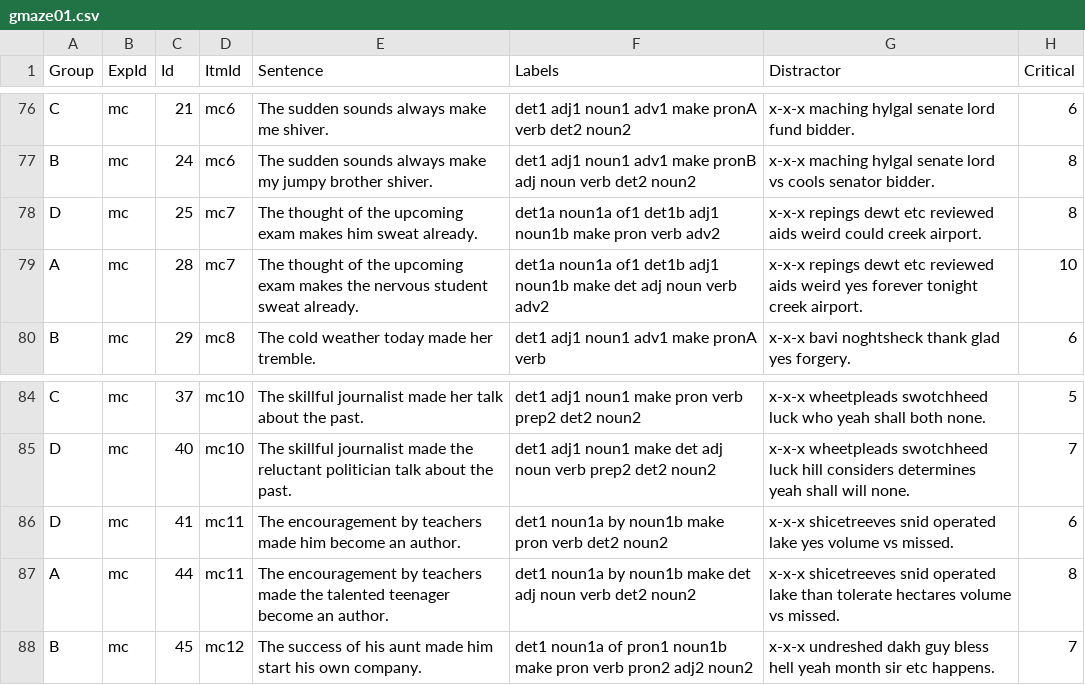
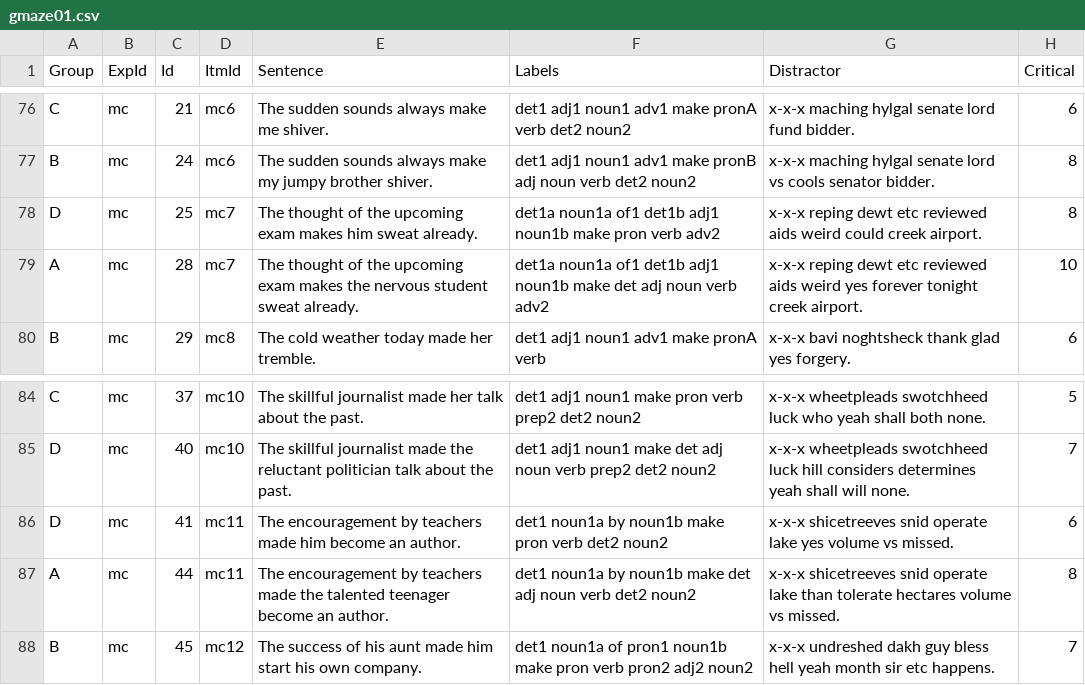
Before and after one commit to skeptikantin/001_gmze_rep, a CSV file: chunk_includes/gmaze01.csv, drawn as a sheet; only a part is shown, gaps mark what is left out.

Commit message:
Update stims

```diff
--- a/chunk_includes/gmaze01.csv
+++ b/chunk_includes/gmaze01.csv
@@ -77,4 +77,4 @@ C,mc,21,mc6,The sudden sounds always make me shiver.,det1 adj1 noun1 adv1 make p
 B,mc,24,mc6,The sudden sounds always make my jumpy brother shiver.,det1 adj1 noun1 adv1 make pronB adj noun verb det2 noun2,x-x-x maching hylgal senate lord vs cools senator bidder.,8
-D,mc,25,mc7,The thought of the upcoming exam makes him sweat already.,det1a noun1a of1 det1b adj1 noun1b make pron verb adv2,x-x-x repings dewt etc reviewed aids weird could creek airport.,8
-A,mc,28,mc7,The thought of the upcoming exam makes the nervous student sweat already.,det1a noun1a of1 det1b adj1 noun1b make det adj noun verb adv2,x-x-x repings dewt etc reviewed aids weird yes forever tonight creek airport.,10
+D,mc,25,mc7,The thought of the upcoming exam makes him sweat already.,det1a noun1a of1 det1b adj1 noun1b make pron verb adv2,x-x-x reping dewt etc reviewed aids weird could creek airport.,8
+A,mc,28,mc7,The thought of the upcoming exam makes the nervous student sweat already.,det1a noun1a of1 det1b adj1 noun1b make det adj noun verb adv2,x-x-x reping dewt etc reviewed aids weird yes forever tonight creek airport.,10
 B,mc,29,mc8,The cold weather today made her tremble.,det1 adj1 noun1 adv1 make pronA verb,x-x-x bavi noghtsheck thank glad yes forgery.,6
@@ -85,4 +85,4 @@ C,mc,37,mc10,The skillful journalist made her talk about the past.,det1 adj1 nou
 D,mc,40,mc10,The skillful journalist made the reluctant politician talk about the past.,det1 adj1 noun1 make det adj noun verb prep2 det2 noun2,x-x-x wheetpleads swotchheed luck hill considers determines yeah shall will none.,7
-D,mc,41,mc11,The encouragement by teachers made him become an author.,det1 noun1a by noun1b make pron verb det2 noun2,x-x-x shicetreeves snid operated lake yes volume vs missed.,6
-A,mc,44,mc11,The encouragement by teachers made the talented teenager become an author.,det1 noun1a by noun1b make det adj noun verb det2 noun2,x-x-x shicetreeves snid operated lake than tolerate hectares volume vs missed.,8
+D,mc,41,mc11,The encouragement by teachers made him become an author.,det1 noun1a by noun1b make pron verb det2 noun2,x-x-x shicetreeves snid operate lake yes volume vs missed.,6
+A,mc,44,mc11,The encouragement by teachers made the talented teenager become an author.,det1 noun1a by noun1b make det adj noun verb det2 noun2,x-x-x shicetreeves snid operate lake than tolerate hectares volume vs missed.,8
 B,mc,45,mc12,The success of his aunt made him start his own company.,det1 noun1a of pron1 noun1b make pron verb pron2 adj2 noun2,x-x-x undreshed dakh guy bless hell yeah month sir etc happens.,7
```
